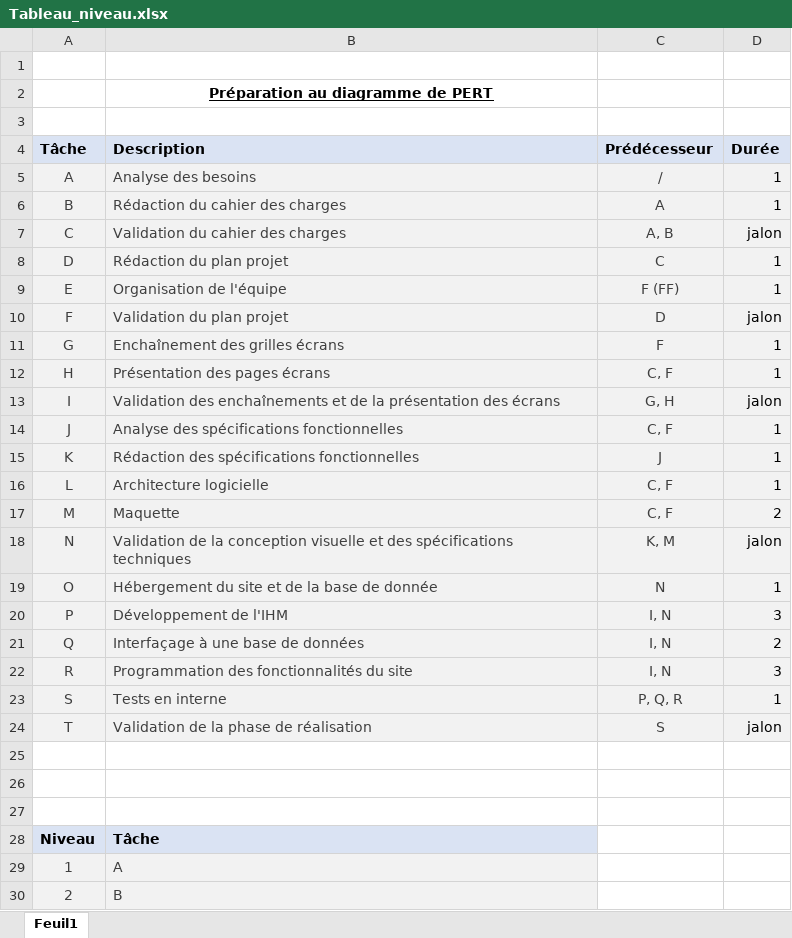
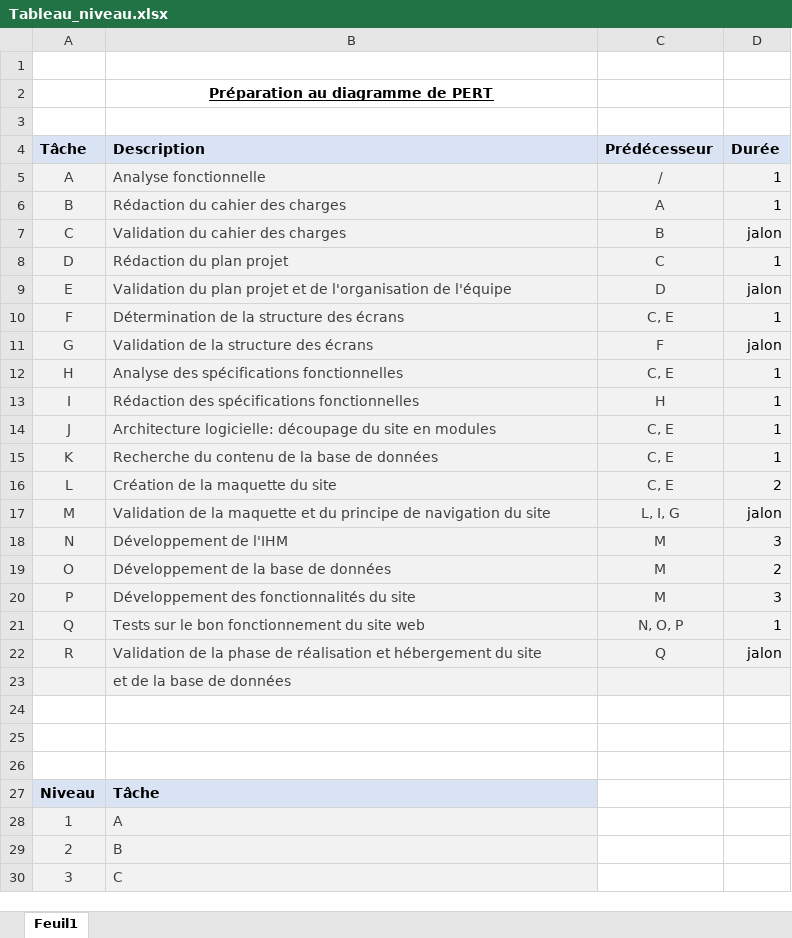
Before and after one commit to lege0053/Projet-S2-Bookinator, an Excel workbook: Gestion_projet/PERT/Tableau_niveau.xlsx, sheet Feuil1, drawn as a sheet; only a part is shown; the shorter side is filled out with more unchanged rows; values as stored, in another font and other column widths than the file's, no borders; removed rows and columns are numbered as before the commit, all else as after; the diff covers the shown part only; the diff names each change by its address in the sheet, - before the commit and + after, or states it on an @@ line.

Commit message:
Modification de GANTT, tableau_niveau, et PERT

```diff
--- a/Gestion_projet/PERT/Tableau_niveau.xlsx (sheet Feuil1)
+++ b/Gestion_projet/PERT/Tableau_niveau.xlsx (sheet Feuil1)
-B5 (Description): Analyse des besoins
+B5 (Description): Analyse fonctionnelle
-C7 (Prédécesseur): A, B
+C7 (Prédécesseur): B
-row 9: E | Organisation de l'équipe | F (FF) | 1
@@ column A (Tâche) renumbered between rows 9 and 21 @@
-B9 (Description): Validation du plan projet
+B9 (Description): Validation du plan projet et de l'organisation de l'équipe
-row 11: G | Enchaînement des grilles écrans | F | 1
-B10 (Description): Présentation des pages écrans
+B10 (Description): Détermination de la structure des écrans
-C10 (Prédécesseur): C, F
+C10 (Prédécesseur): C, E
-row 13: I | Validation des enchaînements et de la présentation des écrans | G, H | jalon
+row 11: G | Validation de la structure des écrans | F | jalon
-C12 (Prédécesseur): C, F
+C12 (Prédécesseur): C, E
-C13 (Prédécesseur): J
+C13 (Prédécesseur): H
-B14 (Description): Architecture logicielle
+B14 (Description): Architecture logicielle: découpage du site en modules
-C14 (Prédécesseur): C, F
+C14 (Prédécesseur): C, E
-row 17: M | Maquette | C, F | 2
+row 15: K | Recherche du contenu de la base de données | C, E | 1
+row 16: L | Création de la maquette du site | C, E | 2
-B17 (Description): …de la conception visuelle et des spécifications techniques
+B17 (Description): …de la maquette et du principe de navigation du site
-C17 (Prédécesseur): K, M
+C17 (Prédécesseur): L, I, G
-row 19: O | Hébergement du site et de la base de donnée | N | 1
-C18 (Prédécesseur): I, N
+C18 (Prédécesseur): M
-row 21: Q | Interfaçage à une base de données | I, N | 2
-row 22: R | Programmation des fonctionnalités du site | I, N | 3
+row 19: O | Développement de la base de données | M | 2
+row 20: P | Développement des fonctionnalités du site | M | 3
-B21 (Description): Tests en interne
+B21 (Description): Tests sur le bon fonctionnement du site web
-C21 (Prédécesseur): P, Q, R
+C21 (Prédécesseur): N, O, P
-row 24: T | Validation de la phase de réalisation | S | jalon
+row 22: R | Validation de la phase de réalisation et hébergement du site | Q | jalon
+row 23:  | et de la base de données
```
Also changed, not shown: 7 edited cells elsewhere in this sheet, 10 other files.
